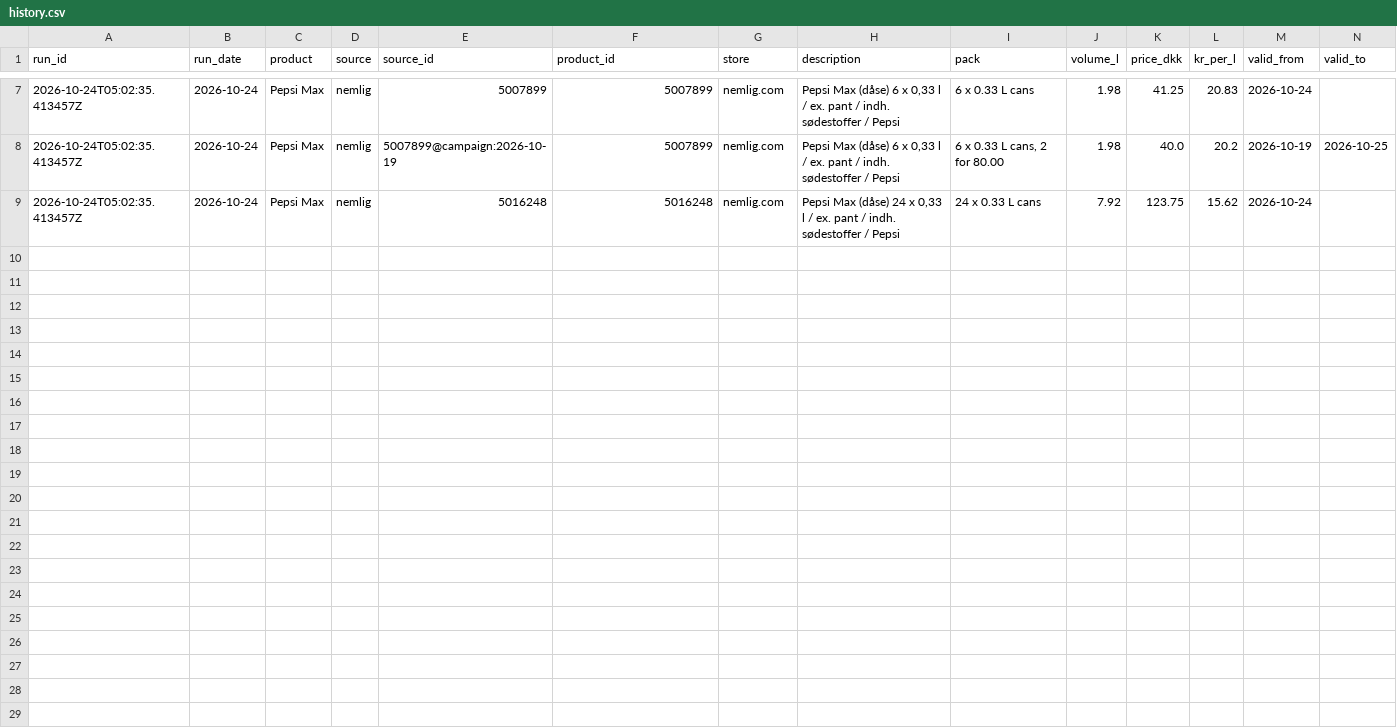
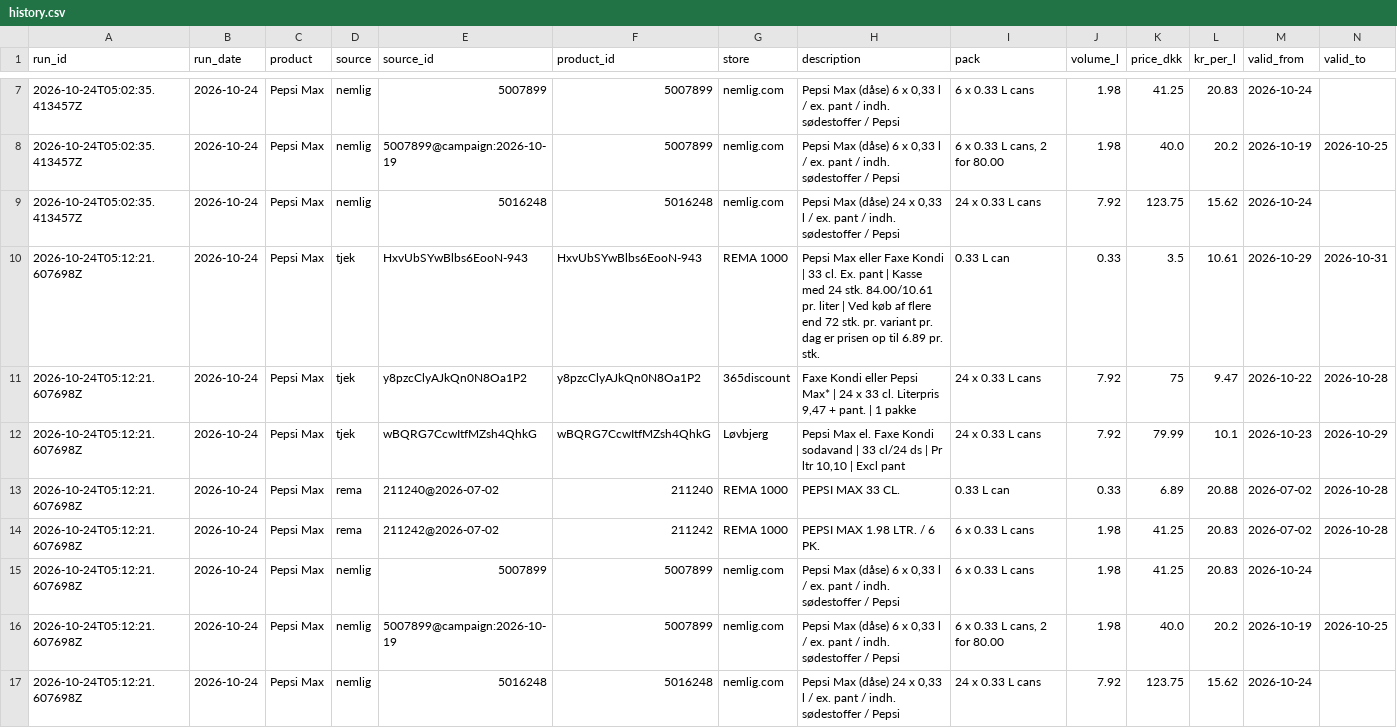
Before and after one commit to Chulf58/Pepsi-report, a CSV file: data/history.csv, drawn as a sheet; only a part is shown, gaps mark what is left out; rows hold the shown columns only; the diff names each change by its address in the sheet, - before the commit and + after, or states it on an @@ line.

Commit message:
Weekly prices 2026-10-24
Offers kept: Pepsi Max: 8, Cult Energy: 0
Source errors: none

```diff
--- a/data/history.csv
+++ b/data/history.csv
+row 10: 2026-10-24T05:12:21.607698Z | 2026-10-24 | Pepsi Max | tjek | HxvUbSYwBlbs6EooN-943 | HxvUbSYwBlbs6EooN-943 | REMA 1000 | Pepsi Max eller Faxe Kondi | 33 cl. Ex. pant | Kasse med 24 stk. 84.00/10.61 pr. liter | Ved køb af flere end 72 stk. pr. variant pr. dag er prisen op til 6.89 pr. stk. | 0.33 L can | 0.33 | 3.5 | 10.61 | 2026-10-29 | 2026-10-31
+row 11: 2026-10-24T05:12:21.607698Z | 2026-10-24 | Pepsi Max | tjek | y8pzcClyAJkQn0N8Oa1P2 | y8pzcClyAJkQn0N8Oa1P2 | 365discount | Faxe Kondi eller Pepsi Max* | 24 x 33 cl. Literpris 9,47 + pant. | 1 pakke | 24 x 0.33 L cans | 7.92 | 75 | 9.47 | 2026-10-22 | 2026-10-28
+row 12: 2026-10-24T05:12:21.607698Z | 2026-10-24 | Pepsi Max | tjek | wBQRG7CcwItfMZsh4QhkG | wBQRG7CcwItfMZsh4QhkG | Løvbjerg | Pepsi Max el. Faxe Kondi sodavand | 33 cl/24 ds | Pr ltr 10,10 | Excl pant | 24 x 0.33 L cans | 7.92 | 79.99 | 10.1 | 2026-10-23 | 2026-10-29
+row 13: 2026-10-24T05:12:21.607698Z | 2026-10-24 | Pepsi Max | rema | 211240@2026-07-02 | 211240 | REMA 1000 | PEPSI MAX 33 CL. | 0.33 L can | 0.33 | 6.89 | 20.88 | 2026-07-02 | 2026-10-28
+row 14: 2026-10-24T05:12:21.607698Z | 2026-10-24 | Pepsi Max | rema | 211242@2026-07-02 | 211242 | REMA 1000 | PEPSI MAX 1.98 LTR. / 6 PK. | 6 x 0.33 L cans | 1.98 | 41.25 | 20.83 | 2026-07-02 | 2026-10-28
+row 15: 2026-10-24T05:12:21.607698Z | 2026-10-24 | Pepsi Max | nemlig | 5007899 | 5007899 | nemlig.com | Pepsi Max (dåse) 6 x 0,33 l / ex. pant / indh. sødestoffer / Pepsi | 6 x 0.33 L cans | 1.98 | 41.25 | 20.83 | 2026-10-24
+row 16: 2026-10-24T05:12:21.607698Z | 2026-10-24 | Pepsi Max | nemlig | 5007899@campaign:2026-10-19 | 5007899 | nemlig.com | Pepsi Max (dåse) 6 x 0,33 l / ex. pant / indh. sødestoffer / Pepsi | 6 x 0.33 L cans, 2 for 80.00 | 1.98 | 40.0 | 20.2 | 2026-10-19 | 2026-10-25
+row 17: 2026-10-24T05:12:21.607698Z | 2026-10-24 | Pepsi Max | nemlig | 5016248 | 5016248 | nemlig.com | Pepsi Max (dåse) 24 x 0,33 l / ex. pant / indh. sødestoffer / Pepsi | 24 x 0.33 L cans | 7.92 | 123.75 | 15.62 | 2026-10-24
```
